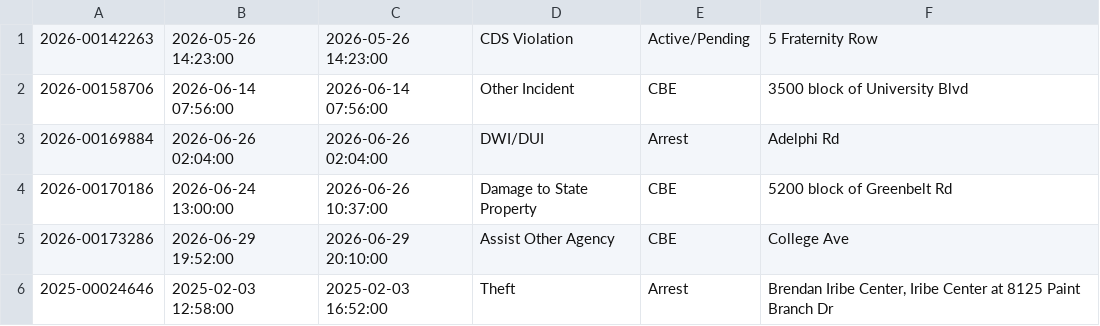
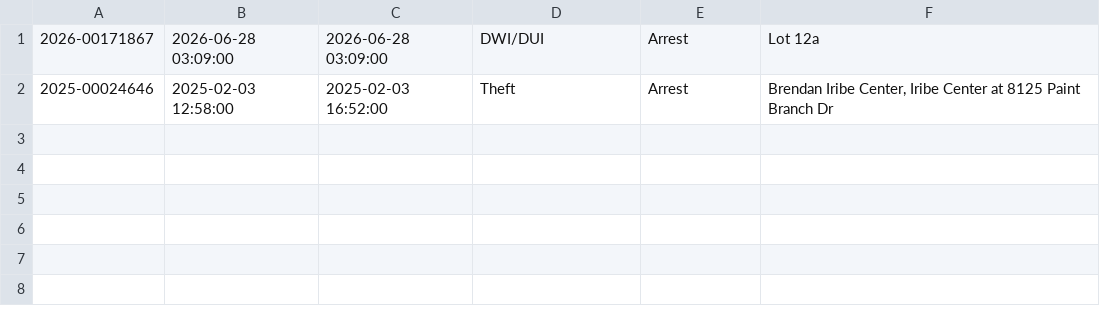
Before and after one commit to dwillis/umpd-logs, a CSV file: data/new_cases.csv, drawn as a sheet.

```diff
--- a/data/new_cases.csv
+++ b/data/new_cases.csv
@@ -1,6 +1,2 @@
-2026-00142263;2026-05-26 14:23:00;2026-05-26 14:23:00;CDS Violation;Active/Pending;5  Fraternity Row
-2026-00158706;2026-06-14 07:56:00;2026-06-14 07:56:00;Other Incident;CBE;3500 block of University Blvd
-2026-00169884;2026-06-26 02:04:00;2026-06-26 02:04:00;DWI/DUI;Arrest;Adelphi Rd
-2026-00170186;2026-06-24 13:00:00;2026-06-26 10:37:00;Damage to State Property;CBE;5200 block of Greenbelt Rd
-2026-00173286;2026-06-29 19:52:00;2026-06-29 20:10:00;Assist Other Agency;CBE;College Ave
+2026-00171867;2026-06-28 03:09:00;2026-06-28 03:09:00;DWI/DUI;Arrest;Lot 12a
 2025-00024646;2025-02-03 12:58:00;2025-02-03 16:52:00;Theft;Arrest;Brendan Iribe Center, Iribe Center at 8125  Paint Branch  Dr
```
Also changed, not shown: data/all-police-arrests.csv, 2 other files.
